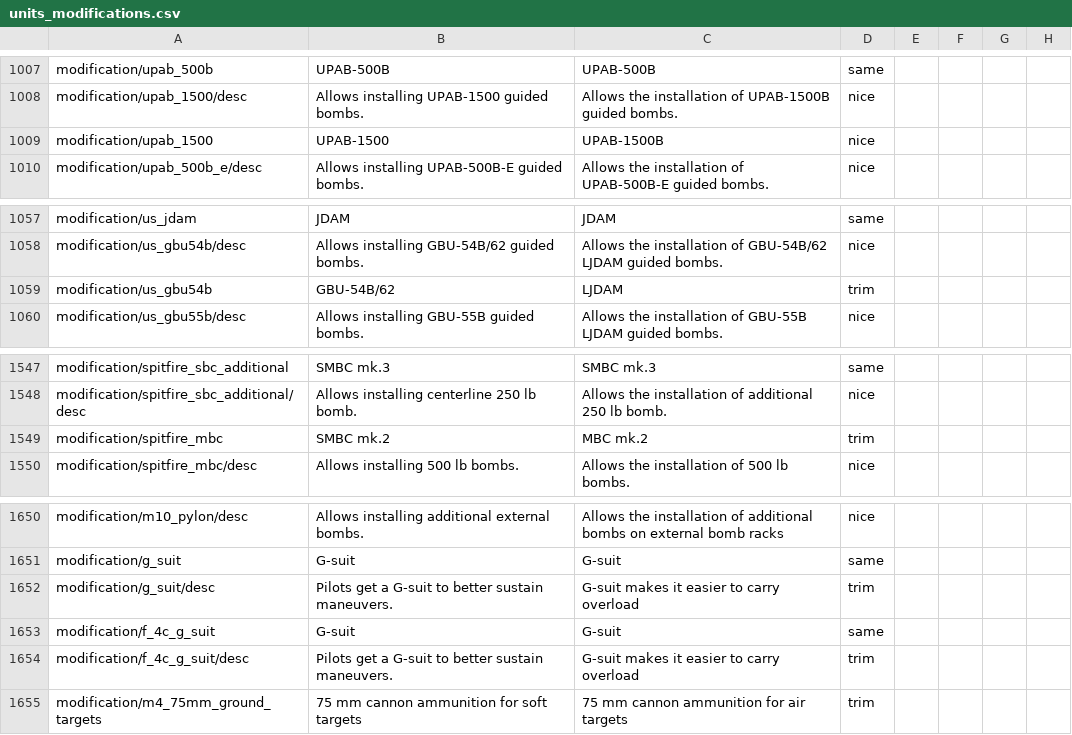
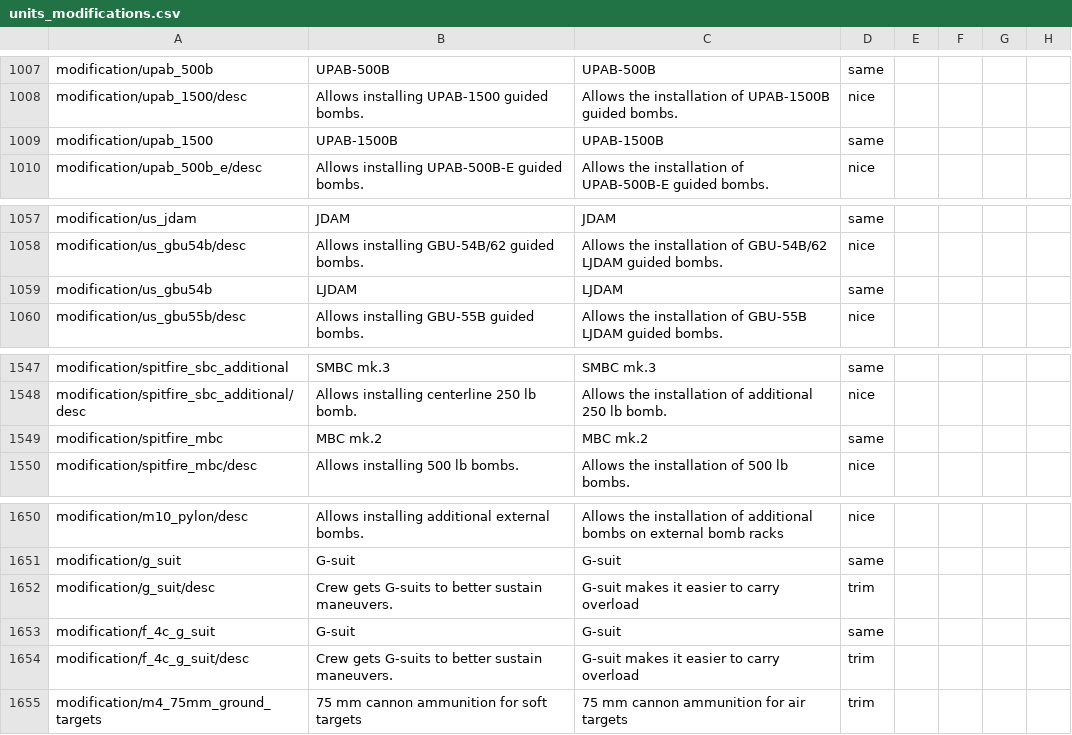
Before and after one commit to mikechuy/SCAM, a CSV file: units_modifications.csv, drawn as a sheet; only a part is shown, gaps mark what is left out; the diff names each change by its address in the sheet, - before the commit and + after, or states it on an @@ line.

```diff
--- a/units_modifications.csv
+++ b/units_modifications.csv
-B1009: UPAB-1500
+B1009: UPAB-1500B
-D1009: nice
+D1009: same
-B1059: GBU-54B/62
+B1059: LJDAM
-D1059: trim
+D1059: same
-B1549: SMBC mk.2
+B1549: MBC mk.2
-D1549: trim
+D1549: same
-B1652: Pilots get a G-suit to better…
+B1652: Crew gets G-suits to better…
-B1654: Pilots get a G-suit to better…
+B1654: Crew gets G-suits to better…
```
Also changed, not shown: units_weaponry.csv, 1 other file.
